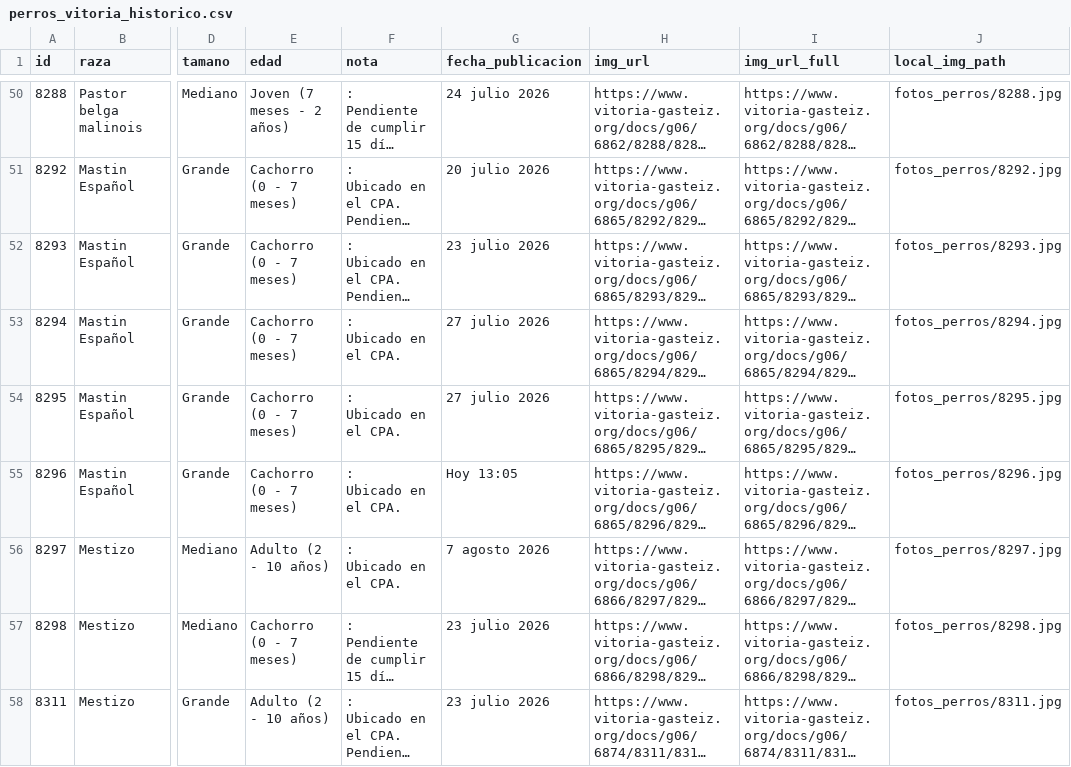
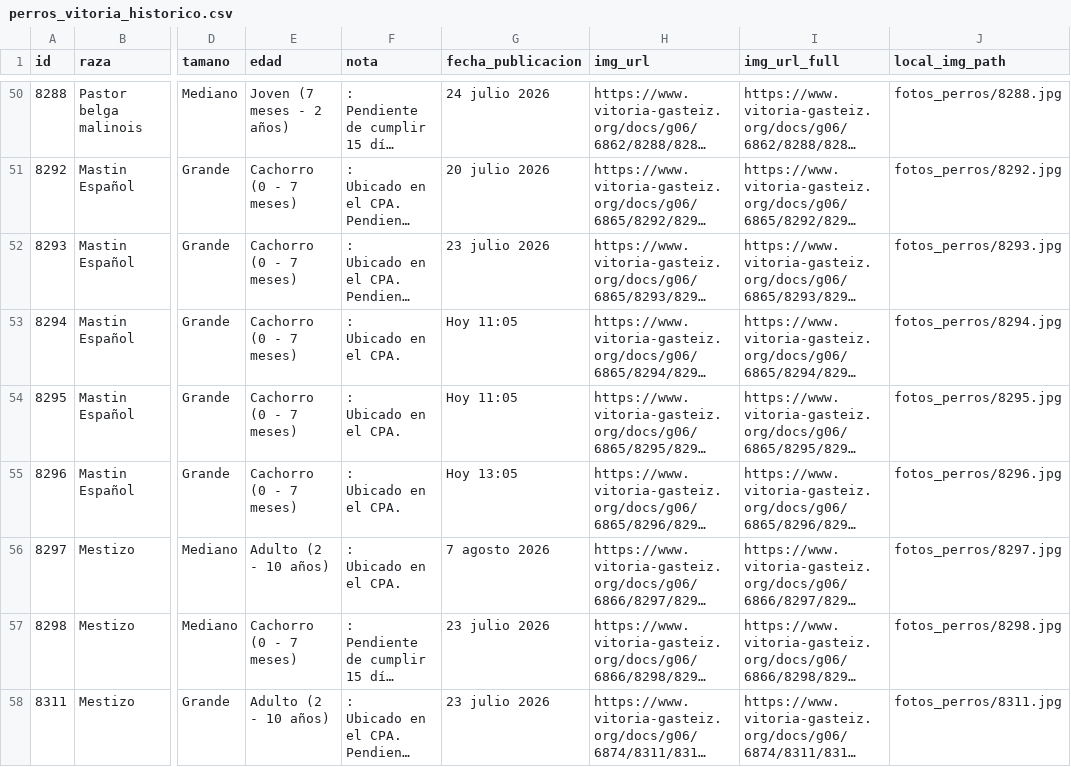
Before and after one commit to eortas/perros-gasteiz, a CSV file: perros_vitoria_historico.csv, drawn as a sheet; only a part is shown, gaps mark what is left out; long unchanged cells end in …; the diff names each change by its address in the sheet, - before the commit and + after, or states it on an @@ line.

```diff
--- a/perros_vitoria_historico.csv
+++ b/perros_vitoria_historico.csv
-G53:G54 (fecha_publicacion): 27 julio 2026
+G53:G54 (fecha_publicacion): Hoy 11:05
```
